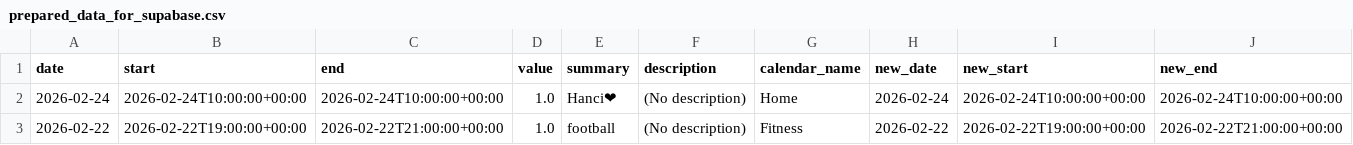
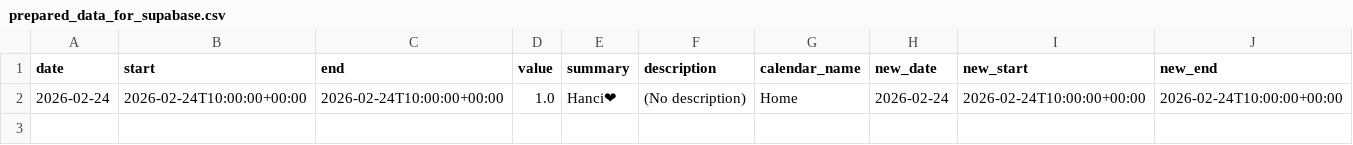
Before and after one commit to hajkuron/notion-githubchart, a CSV file: data/prepared_data_for_supabase.csv, drawn as a sheet; only a part is shown; rows hold the shown columns only; the diff names each change by its address in the sheet, - before the commit and + after, or states it on an @@ line.

```diff
--- a/data/prepared_data_for_supabase.csv
+++ b/data/prepared_data_for_supabase.csv
-row 3: 2026-02-22 | 2026-02-22T19:00:00+00:00 | 2026-02-22T21:00:00+00:00 | 1.0 | football | (No description) | Fitness | 2026-02-22 | 2026-02-22T19:00:00+00:00 | 2026-02-22T21:00:00+00:00
```
Also changed, not shown: 1 other file.
